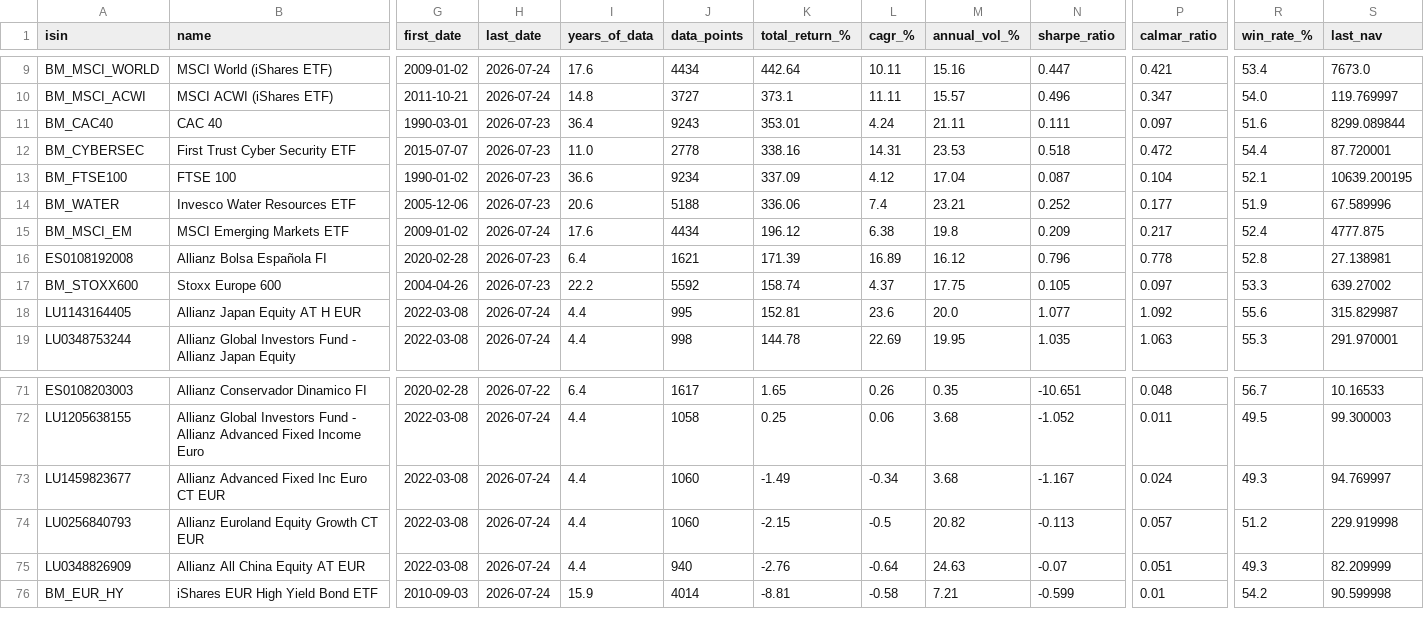
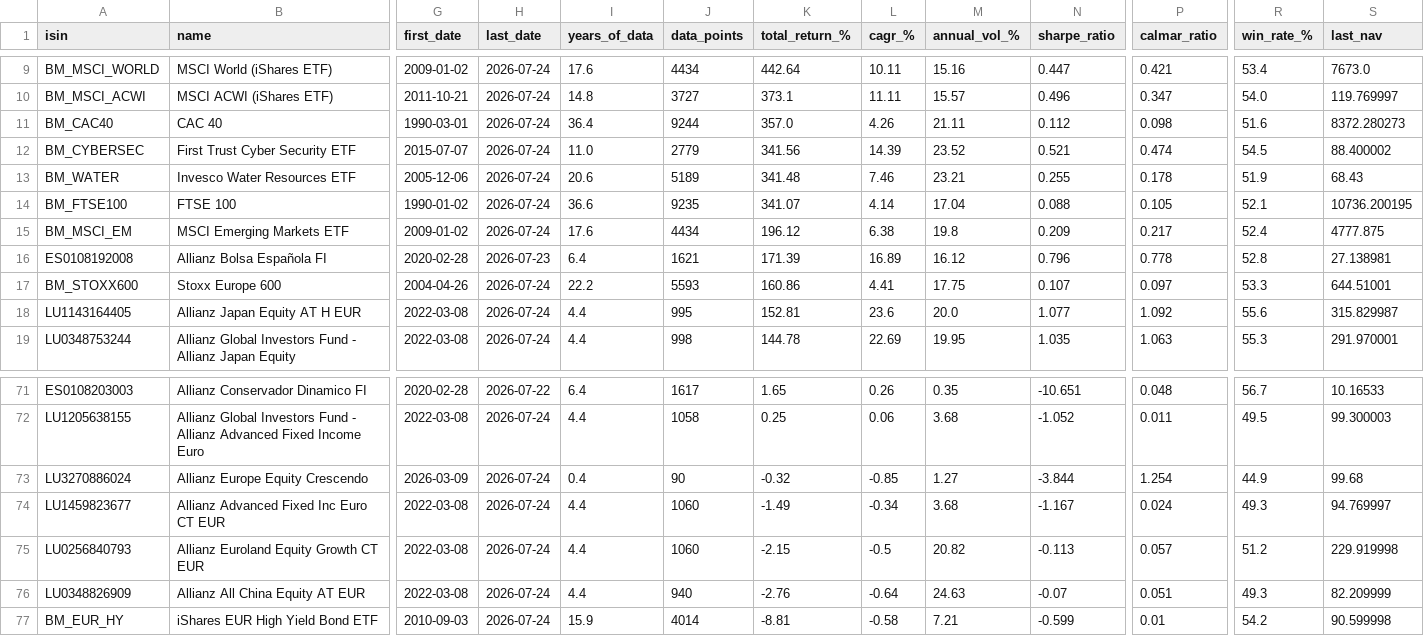
Before and after one commit to aleixtrull/allianz-fund-terminal, a CSV file: data/nav_summary.csv, drawn as a sheet; only a part is shown, gaps mark what is left out; removed rows and columns are numbered as before the commit, all else as after; rows hold the shown columns only; the diff covers the shown part only; the diff names each change by its address in the sheet, - before the commit and + after, or states it on an @@ line.

```diff
--- a/data/nav_summary.csv
+++ b/data/nav_summary.csv
-H11:H12 (last_date): 2026-07-23
+H11:H12 (last_date): 2026-07-24
-J11 (data_points): 9243
+J11 (data_points): 9244
-K11 (total_return_%): 353.01
+K11 (total_return_%): 357.0
-L11 (cagr_%): 4.24
+L11 (cagr_%): 4.26
-N11 (sharpe_ratio): 0.111
+N11 (sharpe_ratio): 0.112
-P11 (calmar_ratio): 0.097
+P11 (calmar_ratio): 0.098
-S11 (last_nav): 8299.089844
+S11 (last_nav): 8372.280273
-J12 (data_points): 2778
+J12 (data_points): 2779
-K12 (total_return_%): 338.16
+K12 (total_return_%): 341.56
-L12 (cagr_%): 14.31
+L12 (cagr_%): 14.39
-M12 (annual_vol_%): 23.53
+M12 (annual_vol_%): 23.52
-N12 (sharpe_ratio): 0.518
+N12 (sharpe_ratio): 0.521
-P12 (calmar_ratio): 0.472
+P12 (calmar_ratio): 0.474
-R12 (win_rate_%): 54.4
+R12 (win_rate_%): 54.5
-S12 (last_nav): 87.720001
+S12 (last_nav): 88.400002
-row 13: BM_FTSE100 | FTSE 100 | 1990-01-02 | 2026-07-23 | 36.6 | 9234 | 337.09 | 4.12 | 17.04 | 0.087 | 0.104 | 52.1 | 10639.200195
-H13 (last_date): 2026-07-23
+H13 (last_date): 2026-07-24
-J13 (data_points): 5188
+J13 (data_points): 5189
-K13 (total_return_%): 336.06
+K13 (total_return_%): 341.48
-L13 (cagr_%): 7.4
+L13 (cagr_%): 7.46
-N13 (sharpe_ratio): 0.252
+N13 (sharpe_ratio): 0.255
-P13 (calmar_ratio): 0.177
+P13 (calmar_ratio): 0.178
-S13 (last_nav): 67.589996
+S13 (last_nav): 68.43
+row 14: BM_FTSE100 | FTSE 100 | 1990-01-02 | 2026-07-24 | 36.6 | 9235 | 341.07 | 4.14 | 17.04 | 0.088 | 0.105 | 52.1 | 10736.200195
-H17 (last_date): 2026-07-23
+H17 (last_date): 2026-07-24
-J17 (data_points): 5592
+J17 (data_points): 5593
-K17 (total_return_%): 158.74
+K17 (total_return_%): 160.86
-L17 (cagr_%): 4.37
+L17 (cagr_%): 4.41
-N17 (sharpe_ratio): 0.105
+N17 (sharpe_ratio): 0.107
-S17 (last_nav): 639.27002
+S17 (last_nav): 644.51001
+row 73: LU3270886024 | Allianz Europe Equity Crescendo | 2026-03-09 | 2026-07-24 | 0.4 | 90 | -0.32 | -0.85 | 1.27 | -3.844 | 1.254 | 44.9 | 99.68
```
Also changed, not shown: 1 added row, 1 removed row and 65 edited cells elsewhere in this file, 2 other files.
